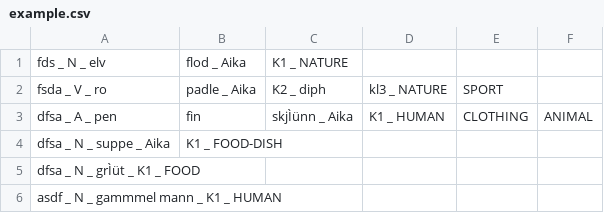
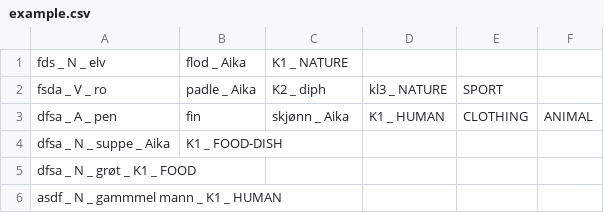
Before and after one commit to giellatekno/oahpa, a CSV file: fkv/inc/example.csv, drawn as a sheet; the diff names each change by its address in the sheet, - before the commit and + after, or states it on an @@ line.

Commit message:
Fila hadde feil koding.
Det eg gjorde for å fikse var:

Opne fila i SubEthaEdit (som sa at fila var skrive i Macroman)
Reinterpret as Latin1
Convert to UTF-8
Convert line endings to LF

```diff
--- a/fkv/inc/example.csv
+++ b/fkv/inc/example.csv
-C3: skjÌünn _ Aika
+C3: skjønn _ Aika
-A5: dfsa _ N _ grÌüt _ K1 _ FOOD
+A5: dfsa _ N _ grøt _ K1 _ FOOD
```
